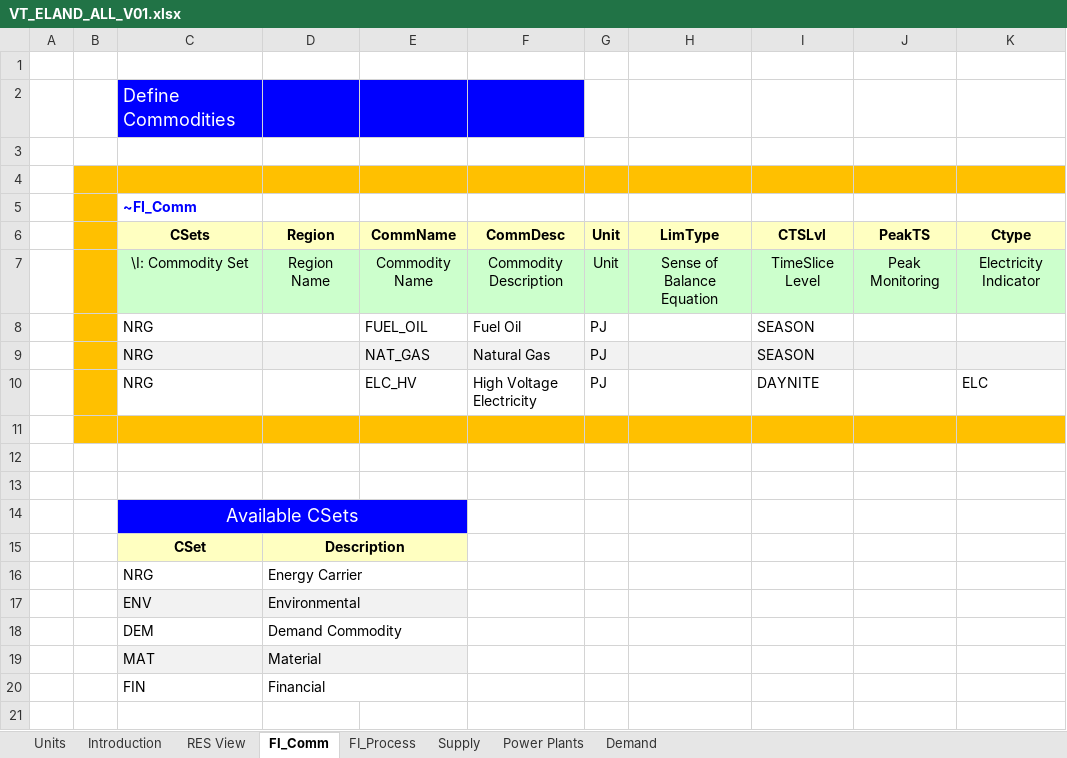
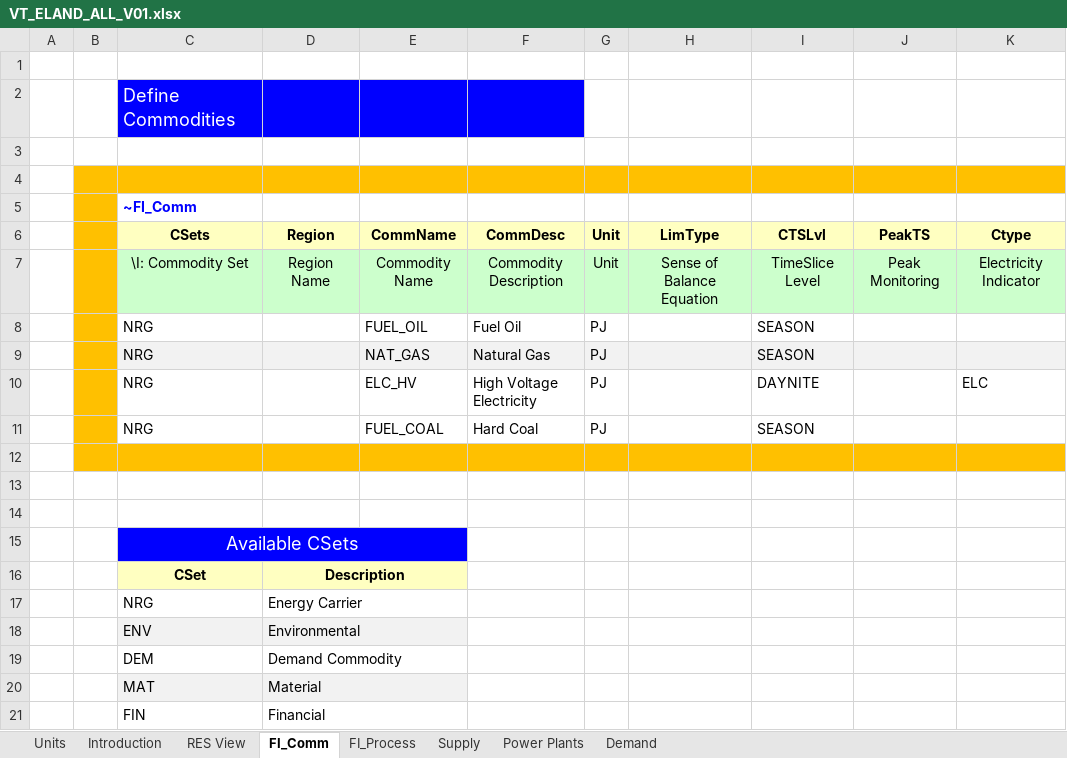
Before and after one commit to brajkar/viva_la_veda, an Excel workbook: VT_ELAND_ALL_V01.xlsx, sheet FI_Comm, drawn as a sheet; values as stored, in another font and other column widths than the file's, no borders; the diff names each change by its address in the sheet, - before the commit and + after, or states it on an @@ line.

```diff
--- a/VT_ELAND_ALL_V01.xlsx (sheet FI_Comm)
+++ b/VT_ELAND_ALL_V01.xlsx (sheet FI_Comm)
+row 11:  |  | NRG |  | FUEL_COAL | Hard Coal | PJ |  | SEASON
```
Also changed, not shown: sheet FI_Process, sheet Power Plants, sheet Supply, charts or pictures.
